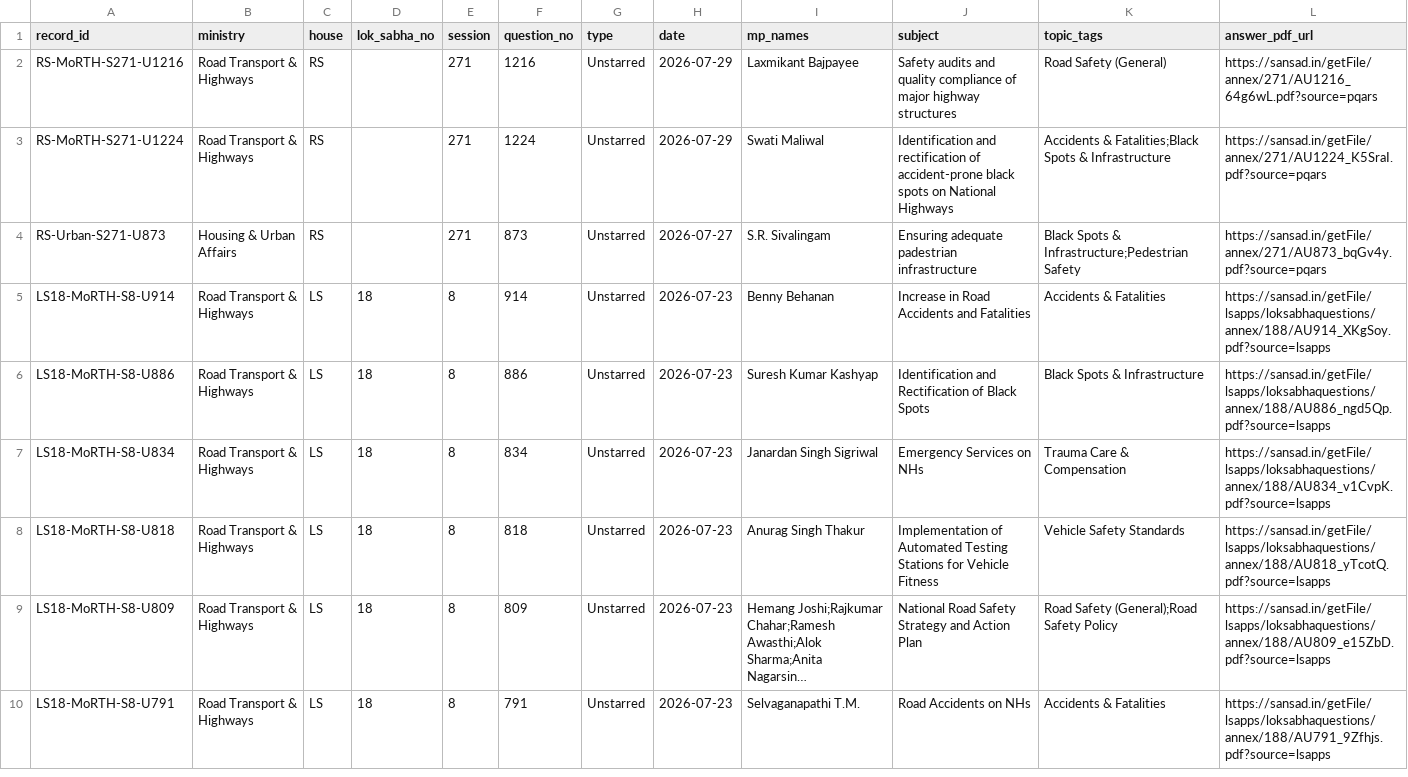
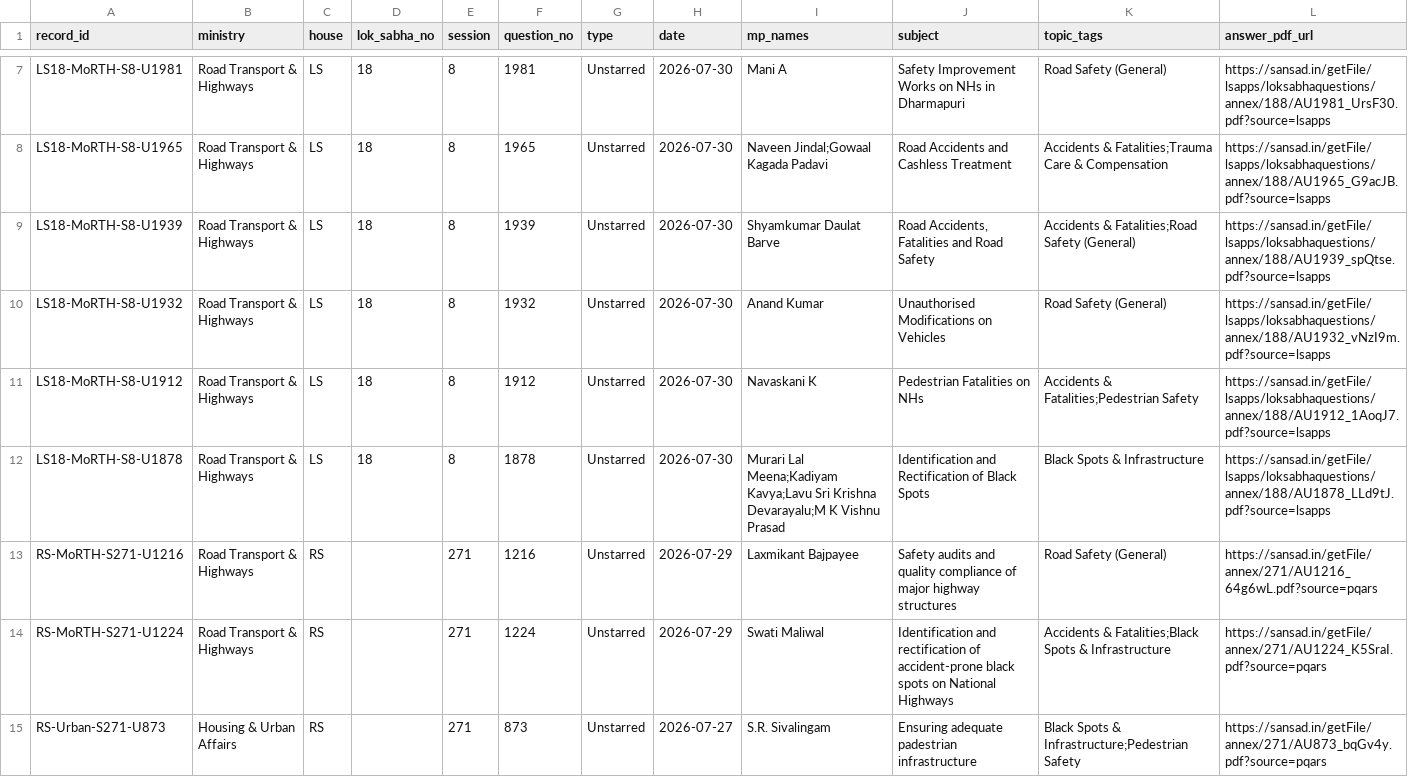
Before and after one commit to DeepanshuCFI/cfi-parliament-tracker, a CSV file: data/road-safety-in-parliament.csv, drawn as a sheet; only a part is shown, gaps mark what is left out; the shorter side is filled out with more unchanged rows; long unchanged cells end in …; the diff covers the shown part only; the diff names each change by its address in the sheet, - before the commit and + after, or states it on an @@ line.

```diff
--- a/data/road-safety-in-parliament.csv
+++ b/data/road-safety-in-parliament.csv
+row 7: LS18-MoRTH-S8-U1981 | Road Transport & Highways | LS | 18 | 8 | 1981 | Unstarred | 2026-07-30 | Mani A | Safety Improvement Works on NHs in Dharmapuri | Road Safety (General) | https://sansad.in/getFile/lsapps/loksabhaquestions/annex/188/AU1981_UrsF30.pdf?source=lsapps
+row 8: LS18-MoRTH-S8-U1965 | Road Transport & Highways | LS | 18 | 8 | 1965 | Unstarred | 2026-07-30 | Naveen Jindal;Gowaal Kagada Padavi | Road Accidents and Cashless Treatment | Accidents & Fatalities;Trauma Care & Compensation | https://sansad.in/getFile/lsapps/loksabhaquestions/annex/188/AU1965_G9acJB.pdf?source=lsapps
+row 9: LS18-MoRTH-S8-U1939 | Road Transport & Highways | LS | 18 | 8 | 1939 | Unstarred | 2026-07-30 | Shyamkumar Daulat Barve | Road Accidents, Fatalities and Road Safety | Accidents & Fatalities;Road Safety (General) | https://sansad.in/getFile/lsapps/loksabhaquestions/annex/188/AU1939_spQtse.pdf?source=lsapps
+row 10: LS18-MoRTH-S8-U1932 | Road Transport & Highways | LS | 18 | 8 | 1932 | Unstarred | 2026-07-30 | Anand Kumar | Unauthorised Modifications on Vehicles | Road Safety (General) | https://sansad.in/getFile/lsapps/loksabhaquestions/annex/188/AU1932_vNzI9m.pdf?source=lsapps
+row 11: LS18-MoRTH-S8-U1912 | Road Transport & Highways | LS | 18 | 8 | 1912 | Unstarred | 2026-07-30 | Navaskani K | Pedestrian Fatalities on NHs | Accidents & Fatalities;Pedestrian Safety | https://sansad.in/getFile/lsapps/loksabhaquestions/annex/188/AU1912_1AoqJ7.pdf?source=lsapps
+row 12: LS18-MoRTH-S8-U1878 | Road Transport & Highways | LS | 18 | 8 | 1878 | Unstarred | 2026-07-30 | Murari Lal Meena;Kadiyam Kavya;Lavu Sri Krishna Devarayalu;M K Vishnu Prasad | Identification and Rectification of Black Spots | Black Spots & Infrastructure | https://sansad.in/getFile/lsapps/loksabhaquestions/annex/188/AU1878_LLd9tJ.pdf?source=lsapps
```
Also changed, not shown: 5 added rows elsewhere in this file, site/data/road-safety-in-parliament.csv, 12 other files.
